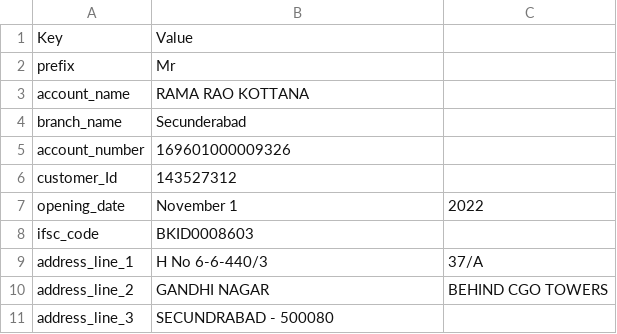
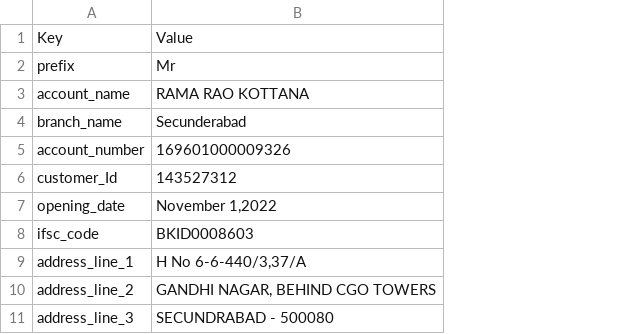
Before and after one commit to secMai123/quxfax-1zoffy-ruzcoB, a CSV file: boi/userdata.csv, drawn as a sheet; the diff names each change by its address in the sheet, - before the commit and + after, or states it on an @@ line.

Commit message:
Update userdata.csv

```diff
--- a/boi/userdata.csv
+++ b/boi/userdata.csv
-column C, rows 7-10: 2022 |  | 37/A | BEHIND CGO TOWERS
-B7: November 1
+B7: November 1,2022
-B9: H No 6-6-440/3
+B9: H No 6-6-440/3,37/A
-B10: GANDHI NAGAR
+B10: GANDHI NAGAR, BEHIND CGO TOWERS
```
